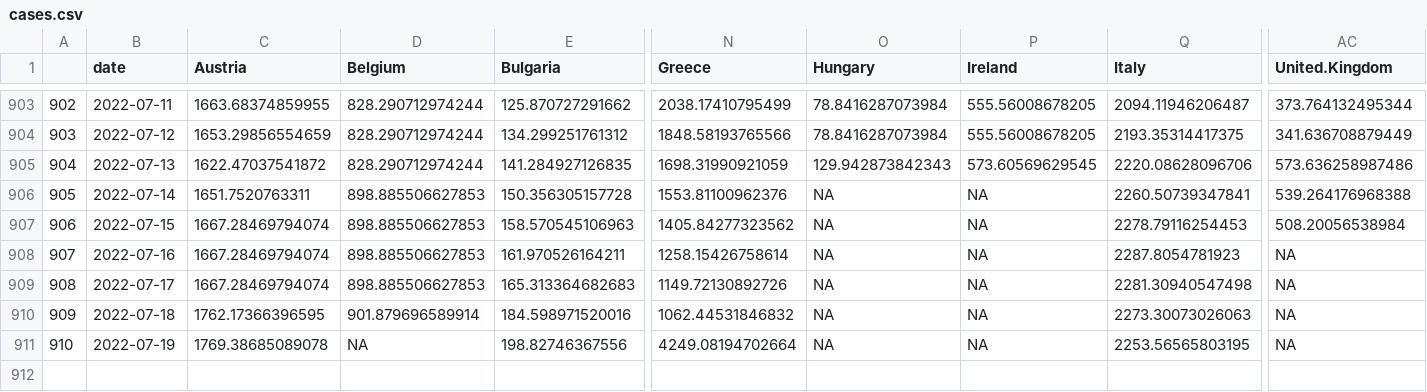
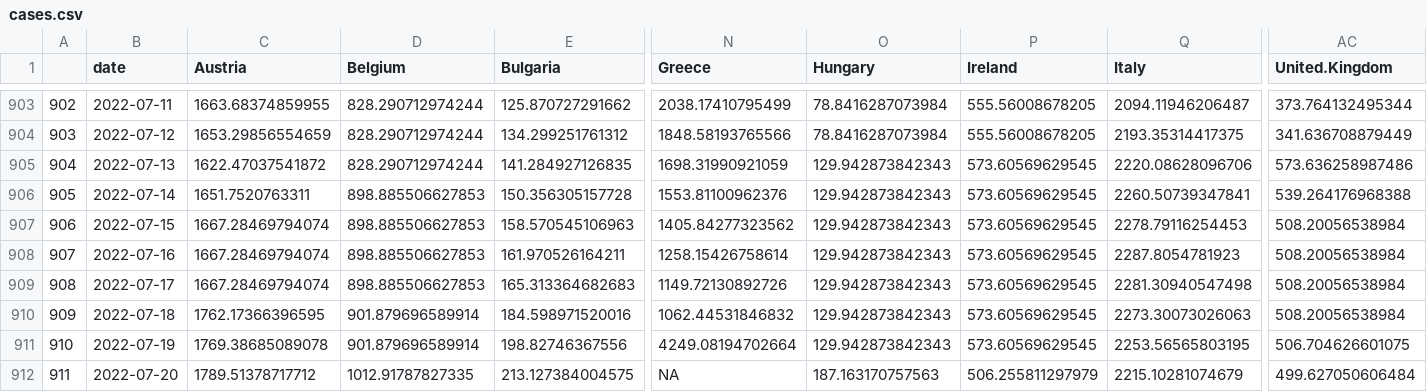
Before and after one commit to dfin-econ/dashboard, a CSV file: cases.csv, drawn as a sheet; only a part is shown, gaps mark what is left out; rows hold the shown columns only; the diff names each change by its address in the sheet, - before the commit and + after, or states it on an @@ line.

```diff
--- a/cases.csv
+++ b/cases.csv
-O906:O911 (Hungary): NA
+O906:O911 (Hungary): 129.942873842343
-P906:P911 (Ireland): NA
+P906:P911 (Ireland): 573.60569629545
-AC908:AC910 (United.Kingdom): NA
+AC908:AC910 (United.Kingdom): 508.20056538984
-D911 (Belgium): NA
+D911 (Belgium): 901.879696589914
-AC911 (United.Kingdom): NA
+AC911 (United.Kingdom): 506.704626601075
+row 912: 911 | 2022-07-20 | 1789.51378717712 | 1012.91787827335 | 213.127384004575 | NA | 187.163170757563 | 506.255811297979 | 2215.10281074679 | 499.627050606484
```
Also changed, not shown: cumulcases.csv, 1 other file.
